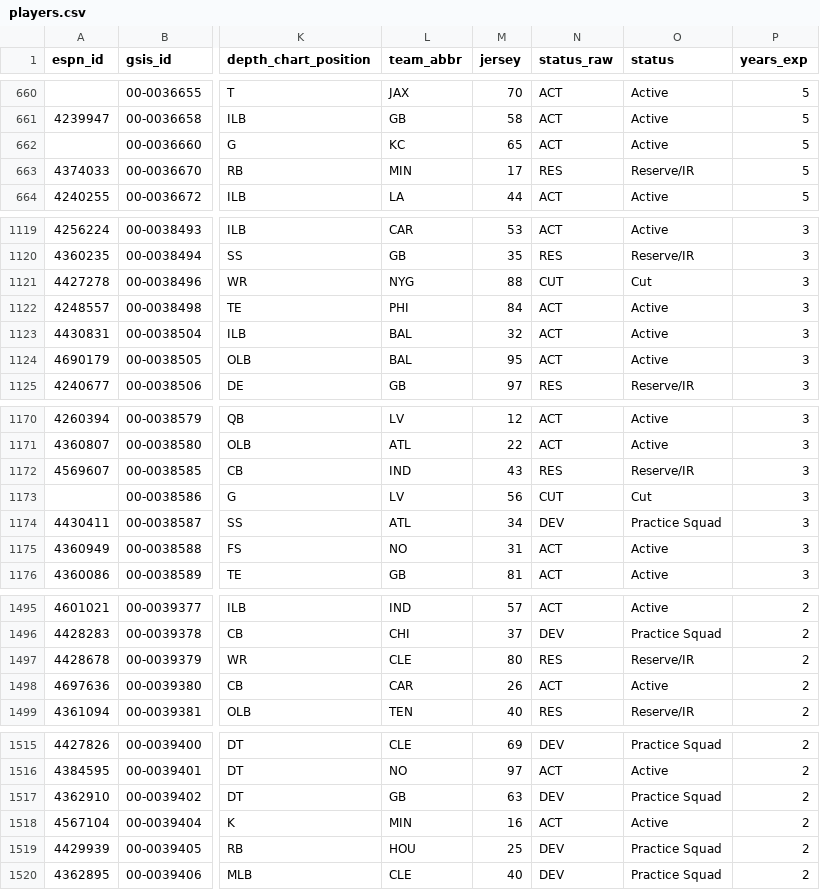
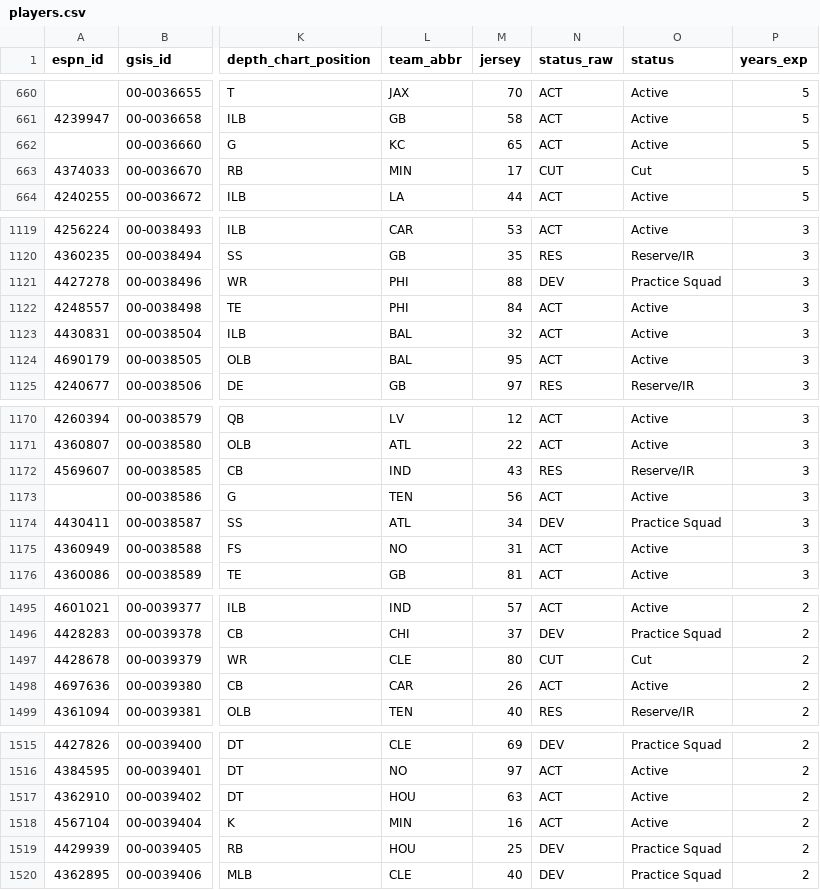
Before and after one commit to 925Sports/NFL-Player-Log, a CSV file: data/players.csv, drawn as a sheet; only a part is shown, gaps mark what is left out; the diff covers the shown part only; the diff names each change by its address in the sheet, - before the commit and + after, or states it on an @@ line.

```diff
--- a/data/players.csv
+++ b/data/players.csv
-N663 (status_raw): RES
+N663 (status_raw): CUT
-O663 (status): Reserve/IR
+O663 (status): Cut
-L1121 (team_abbr): NYG
+L1121 (team_abbr): PHI
-N1121 (status_raw): CUT
+N1121 (status_raw): DEV
-O1121 (status): Cut
+O1121 (status): Practice Squad
-L1173 (team_abbr): LV
+L1173 (team_abbr): TEN
-N1173 (status_raw): CUT
+N1173 (status_raw): ACT
-O1173 (status): Cut
+O1173 (status): Active
-N1497 (status_raw): RES
+N1497 (status_raw): CUT
-O1497 (status): Reserve/IR
+O1497 (status): Cut
-L1517 (team_abbr): GB
+L1517 (team_abbr): HOU
-N1517 (status_raw): DEV
+N1517 (status_raw): ACT
-O1517 (status): Practice Squad
+O1517 (status): Active
```
Also changed, not shown: 11 edited cells elsewhere in this file, data/nflverse_roster.csv, 1 other file.
